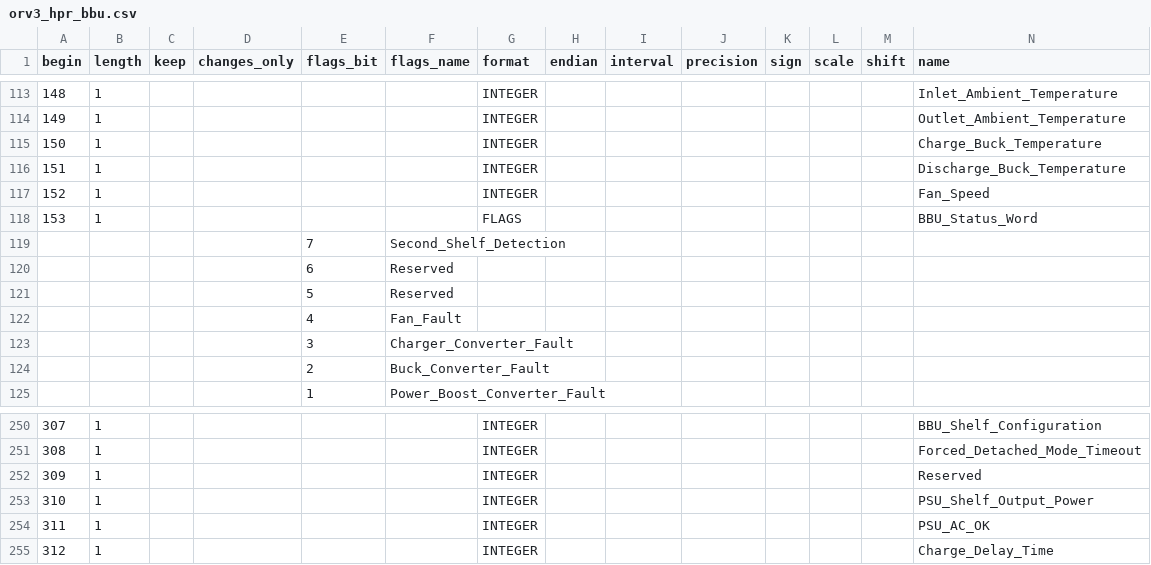
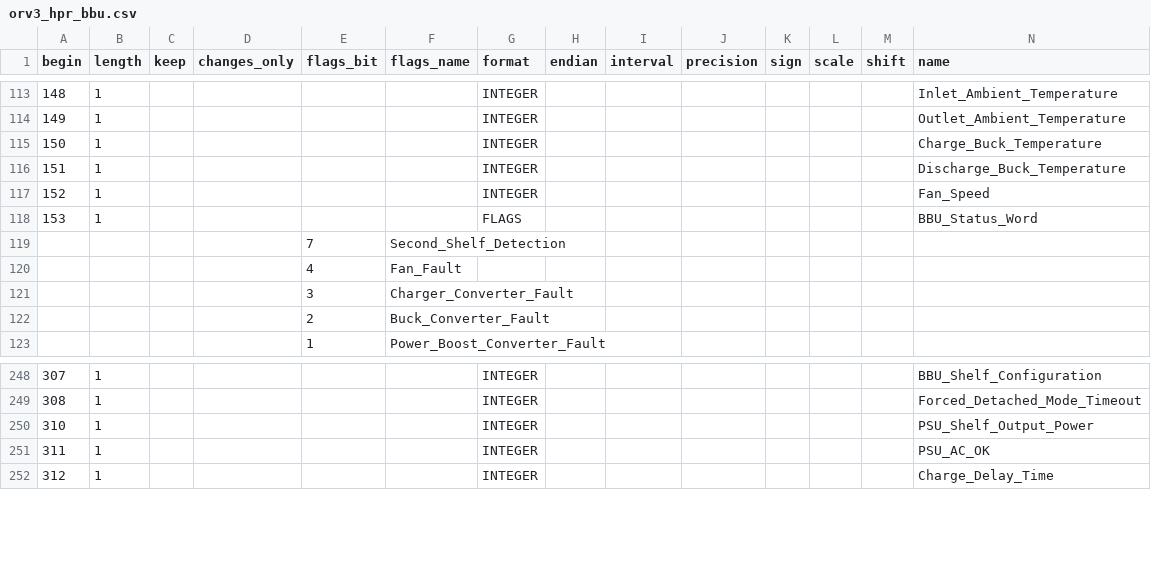
Before and after one commit to Wiwynn/fb_openbmc, a CSV file: common/recipes-core/rackmon2/rackmon/configs/register_map/csv/orv3_hpr_bbu.csv, drawn as a sheet; only a part is shown, gaps mark what is left out.

Commit message:
rackmon2: Fix accidental reserved inclusion
Summary:
Removes copy-paste errors where certain register
definitions marked as reserved was copied.

Normally, rackmon does not add reserved fields into
the map due to potential conflicts.

Test Plan: P1506465195 -- ensure there is no Reserved in the new output.

Reviewed By: jagpalgill, doranand

Differential Revision: D60492565

fbshipit-source-id: bf3e218a108d751d6e32dda8588fc3de2490a3d3

```diff
--- a/common/recipes-core/rackmon2/rackmon/configs/register_map/csv/orv3_hpr_bbu.csv
+++ b/common/recipes-core/rackmon2/rackmon/configs/register_map/csv/orv3_hpr_bbu.csv
@@ -119,4 +119,2 @@ begin,length,keep,changes_only,flags_bit,flags_name,format,endian,interval,preci
 ,,,,7,Second_Shelf_Detection,,,,,,,,
-,,,,6,Reserved,,,,,,,,
-,,,,5,Reserved,,,,,,,,
 ,,,,4,Fan_Fault,,,,,,,,
@@ -251,3 +249,2 @@ begin,length,keep,changes_only,flags_bit,flags_name,format,endian,interval,preci
 308,1,,,,,INTEGER,,,,,,,Forced_Detached_Mode_Timeout
-309,1,,,,,INTEGER,,,,,,,Reserved
 310,1,,,,,INTEGER,,,,,,,PSU_Shelf_Output_Power
```
Also changed, not shown: 1 other file.
